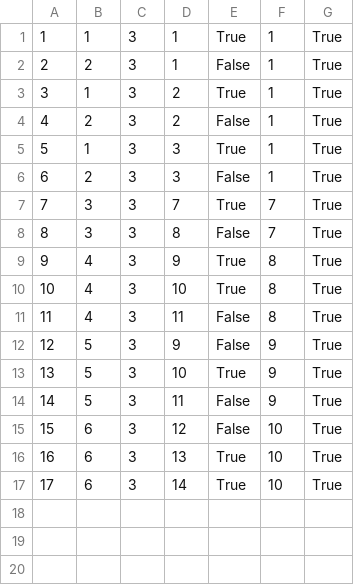
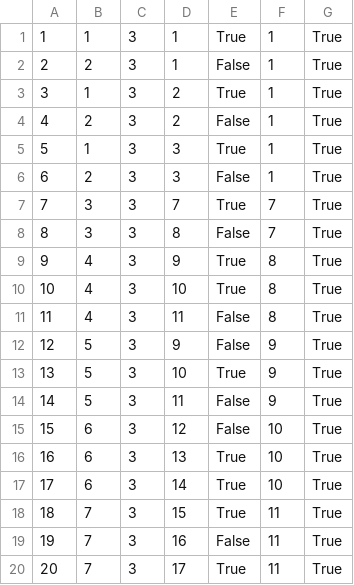
Before and after one commit to anjalovric/Tim1, a CSV file: InitialProject/Resources/Data/alertsGuest2.csv, drawn as a sheet.

```diff
--- a/InitialProject/Resources/Data/alertsGuest2.csv
+++ b/InitialProject/Resources/Data/alertsGuest2.csv
@@ -17 +17,4 @@
 17|6|3|14|True|10|True
+18|7|3|15|True|11|True
+19|7|3|16|False|11|True
+20|7|3|17|True|11|True
```
Also changed, not shown: InitialProject/Resources/Data/checkPoints.csv, InitialProject/Resources/Data/tourImages.csv, 3 other files.
